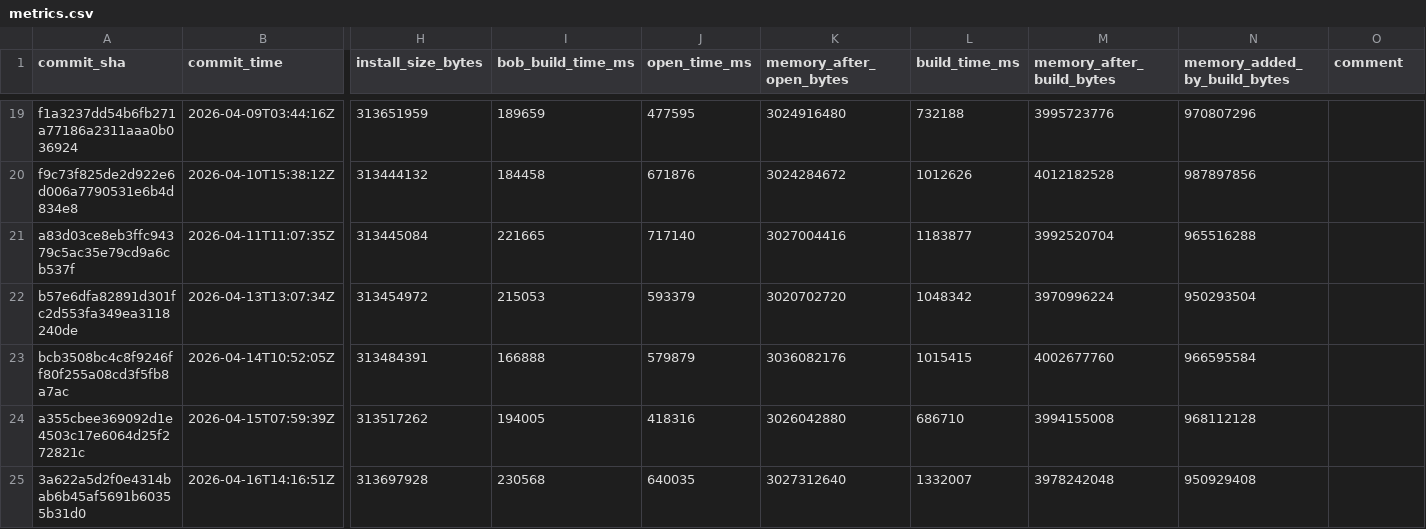
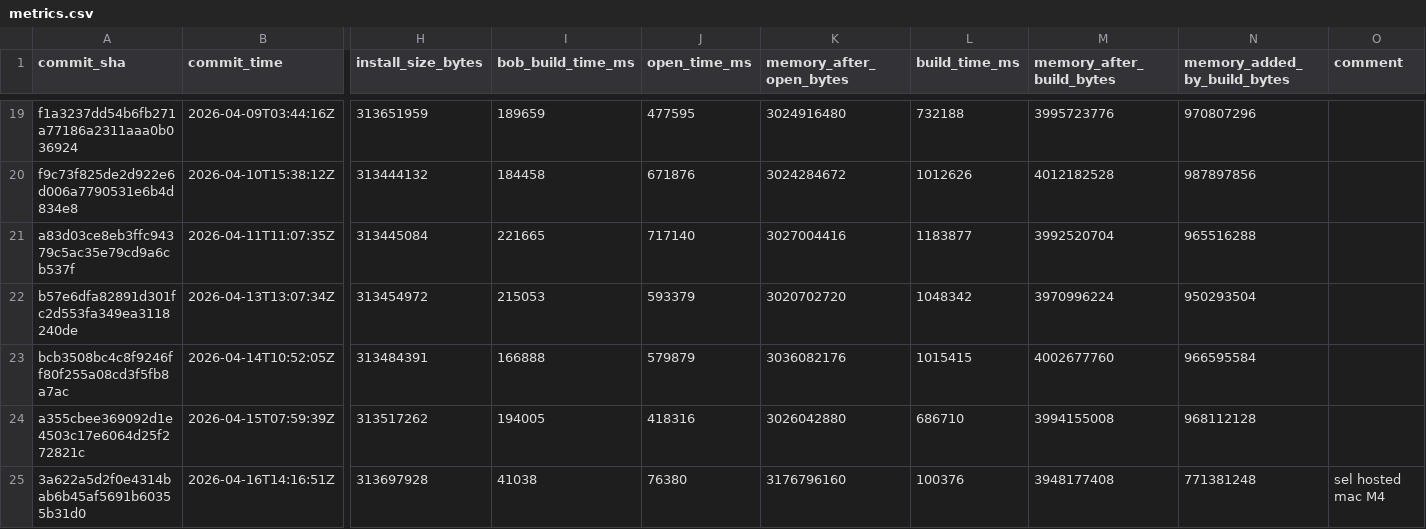
Before and after one commit to defold/editor-metrics, a CSV file: data/metrics.csv, drawn as a sheet; only a part is shown, gaps mark what is left out; the diff names each change by its address in the sheet, - before the commit and + after, or states it on an @@ line.

```diff
--- a/data/metrics.csv
+++ b/data/metrics.csv
-I25 (bob_build_time_ms): 230568
+I25 (bob_build_time_ms): 41038
-J25 (open_time_ms): 640035
+J25 (open_time_ms): 76380
-K25 (memory_after_open_bytes): 3027312640
+K25 (memory_after_open_bytes): 3176796160
-L25 (build_time_ms): 1332007
+L25 (build_time_ms): 100376
-M25 (memory_after_build_bytes): 3978242048
+M25 (memory_after_build_bytes): 3948177408
-N25 (memory_added_by_build_bytes): 950929408
+N25 (memory_added_by_build_bytes): 771381248
-O25 (comment): (empty)
+O25 (comment): sel hosted mac M4
```
Also changed, not shown: 7 other files.
